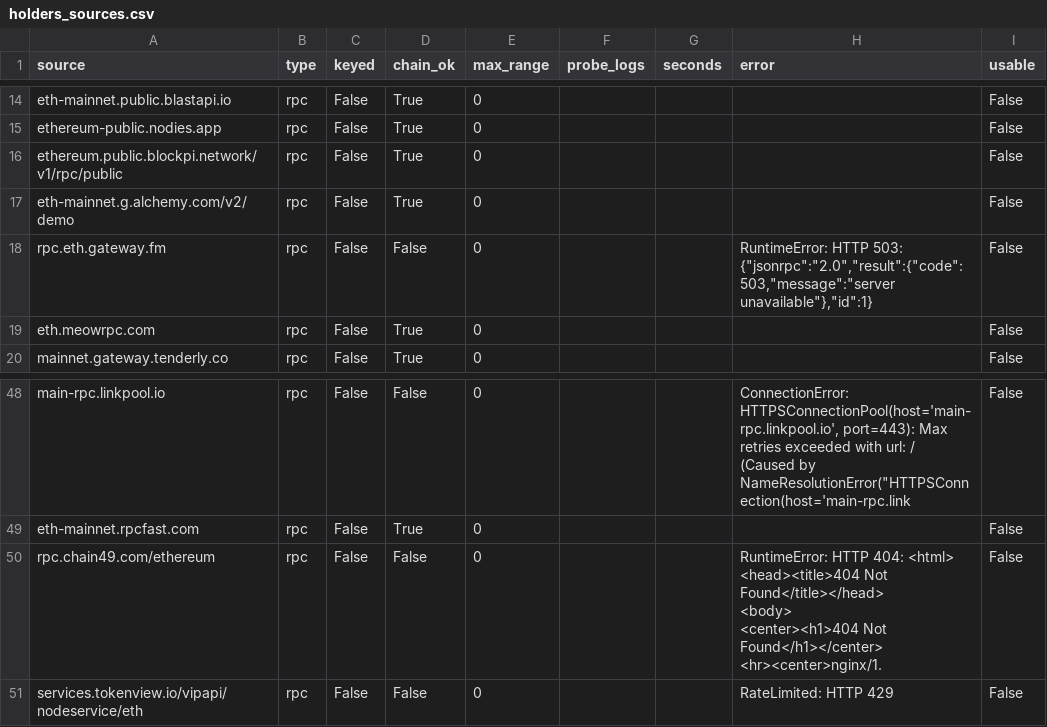
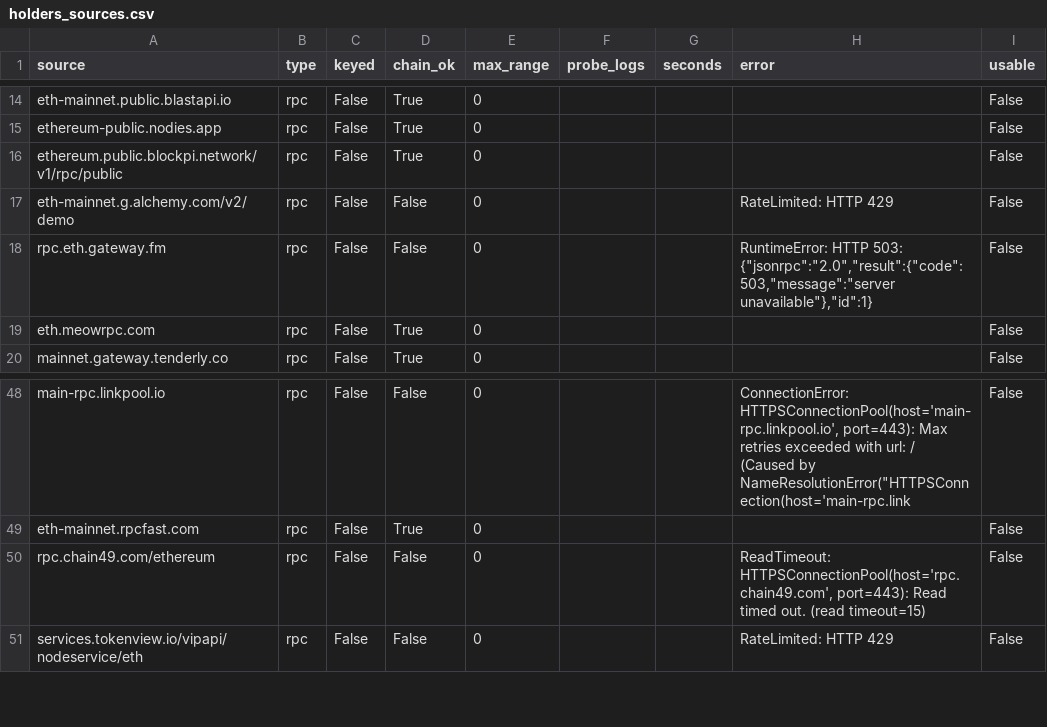
Before and after one commit to NishikawaButterfly/reth-competitiveness-study, a CSV file: reth_study/holders_sources.csv, drawn as a sheet; only a part is shown, gaps mark what is left out.

Commit message:
Update holder analysis [skip ci]

```diff
--- a/reth_study/holders_sources.csv
+++ b/reth_study/holders_sources.csv
@@ -16,3 +16,3 @@ ethereum-public.nodies.app,rpc,False,True,0,,,,False
 ethereum.public.blockpi.network/v1/rpc/public,rpc,False,True,0,,,,False
-eth-mainnet.g.alchemy.com/v2/demo,rpc,False,True,0,,,,False
+eth-mainnet.g.alchemy.com/v2/demo,rpc,False,False,0,,,RateLimited: HTTP 429,False
 rpc.eth.gateway.fm,rpc,False,False,0,,,"RuntimeError: HTTP 503: {""jsonrpc"":""2.0"",""result"":{""code"":503,""message"":""server unavailable""},""id"":1}",False
@@ -54,7 +54,3 @@ main-rpc.linkpool.io,rpc,False,False,0,,,"ConnectionError: HTTPSConnectionPool(h
 eth-mainnet.rpcfast.com,rpc,False,True,0,,,,False
-rpc.chain49.com/ethereum,rpc,False,False,0,,,"RuntimeError: HTTP 404: <html>
-<head><title>404 Not Found</title></head>
-<body>
-<center><h1>404 Not Found</h1></center>
-<hr><center>nginx/1.",False
+rpc.chain49.com/ethereum,rpc,False,False,0,,,"ReadTimeout: HTTPSConnectionPool(host='rpc.chain49.com', port=443): Read timed out. (read timeout=15)",False
 services.tokenview.io/vipapi/nodeservice/eth,rpc,False,False,0,,,RateLimited: HTTP 429,False
```
Also changed, not shown: 1 other file.
